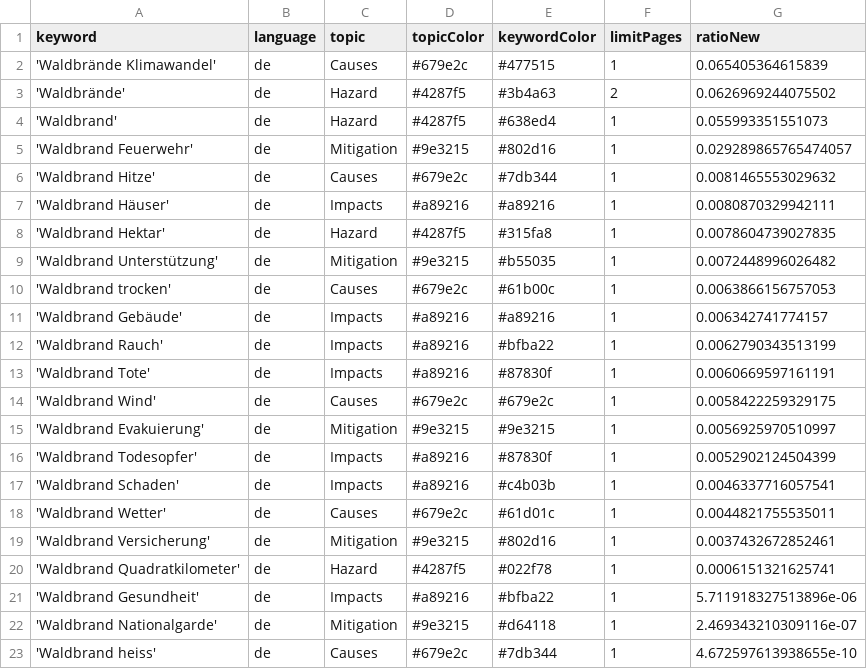
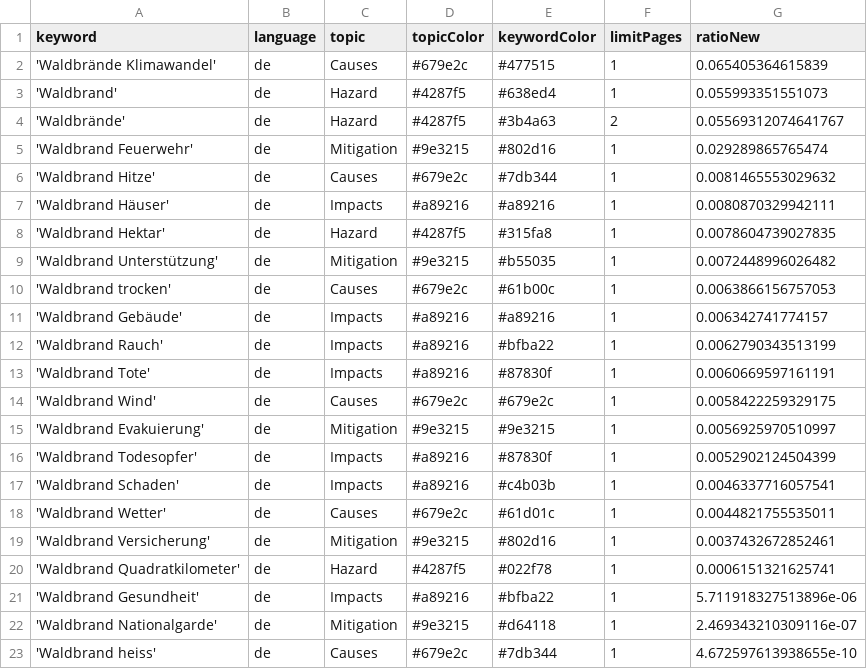
Before and after one commit to a-p312-news/winterIsComing, a CSV file: keywords.csv, drawn as a sheet.

Commit message:
Commit from GitHub Actions (harvest:0.0)

```diff
--- a/keywords.csv
+++ b/keywords.csv
@@ -2,5 +2,5 @@ keyword,language,topic,topicColor,keywordColor,limitPages,ratioNew
 'Waldbrände Klimawandel',de,Causes,#679e2c,#477515,1,0.065405364615839
-'Waldbrände',de,Hazard,#4287f5,#3b4a63,2,0.0626969244075502
 'Waldbrand',de,Hazard,#4287f5,#638ed4,1,0.055993351551073
-'Waldbrand Feuerwehr',de,Mitigation,#9e3215,#802d16,1,0.029289865765474057
+'Waldbrände',de,Hazard,#4287f5,#3b4a63,2,0.05569312074641767
+'Waldbrand Feuerwehr',de,Mitigation,#9e3215,#802d16,1,0.029289865765474
 'Waldbrand Hitze',de,Causes,#679e2c,#7db344,1,0.0081465553029632
```
